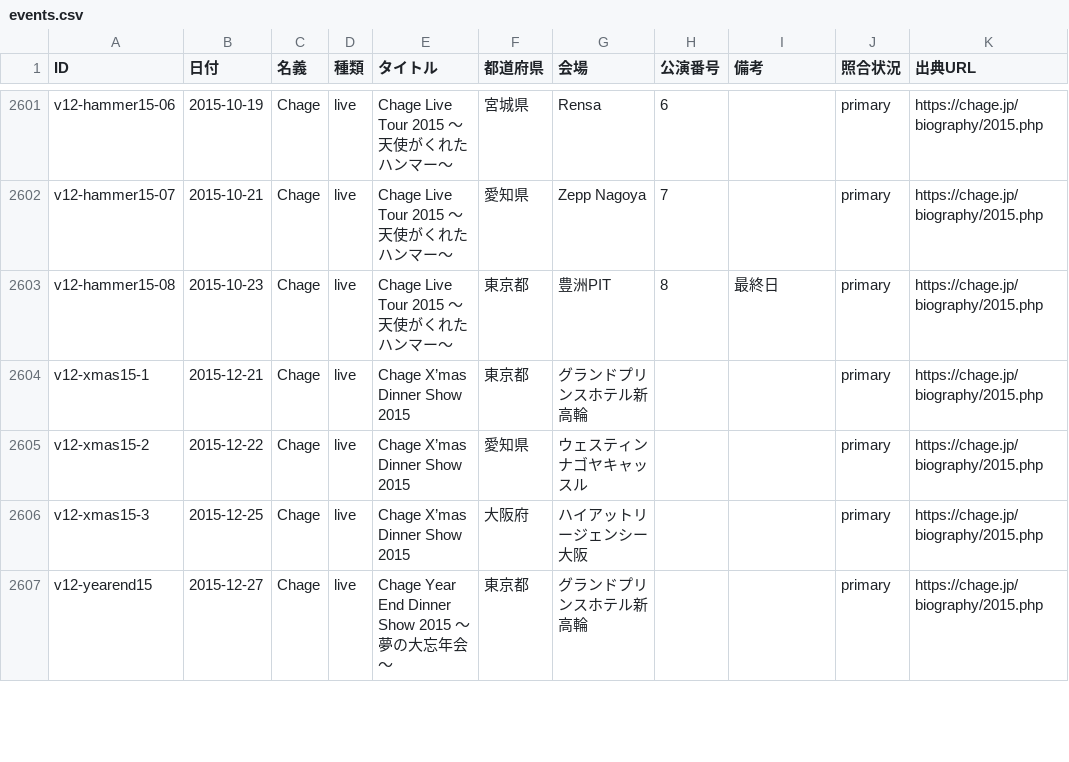
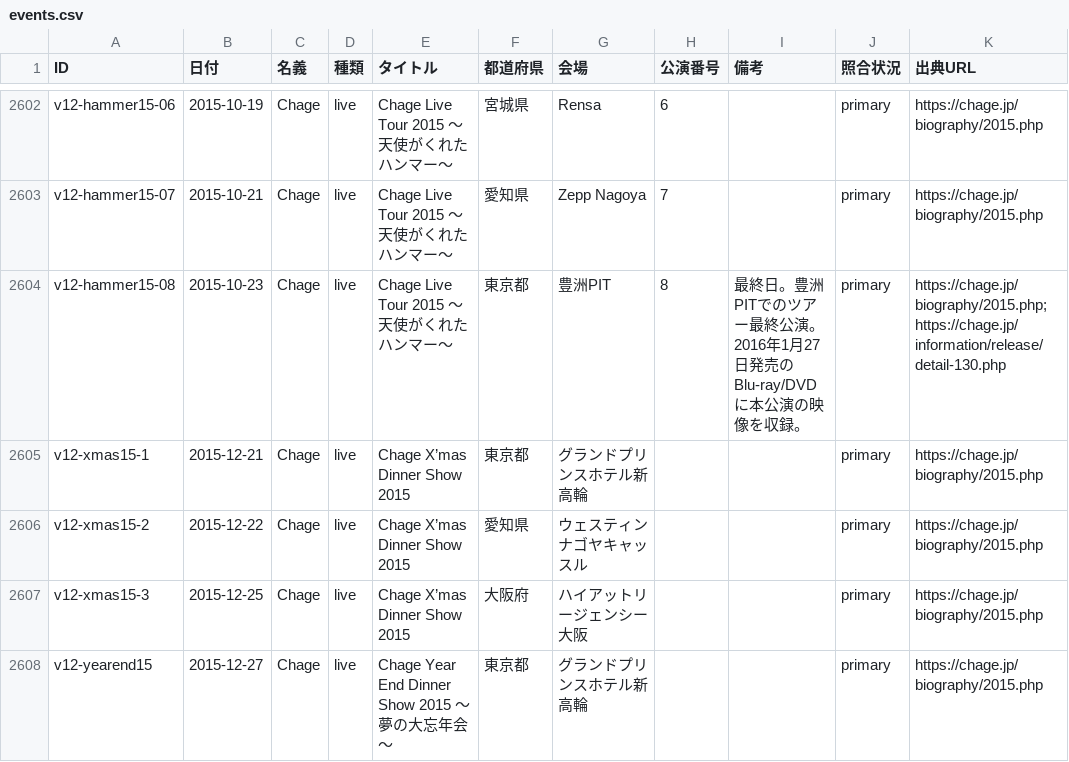
Before and after one commit to Maximum0303/ca-on-this-day, a CSV file: data/events.csv, drawn as a sheet; only a part is shown, gaps mark what is left out; the diff covers the shown part only.

```diff
--- a/data/events.csv
+++ b/data/events.csv
@@ -2602,3 +2603,3 @@ v12-hammer15-06,2015-10-19,Chage,live,Chage Live Tour 2015 ～天使がくれた
 v12-hammer15-07,2015-10-21,Chage,live,Chage Live Tour 2015 ～天使がくれたハンマー～,愛知県,Zepp Nagoya,7,,primary,https://chage.jp/biography/2015.php
-v12-hammer15-08,2015-10-23,Chage,live,Chage Live Tour 2015 ～天使がくれたハンマー～,東京都,豊洲PIT,8,最終日,primary,https://chage.jp/biography/2015.php
+v12-hammer15-08,2015-10-23,Chage,live,Chage Live Tour 2015 ～天使がくれたハンマー～,東京都,豊洲PIT,8,最終日。豊洲PITでのツアー最終公演。2016年1月27日発売のBlu-ray/DVDに本公演の映像を収録。,primary,https://chage.jp/biography/2015.php; https://chage.jp/information/release/detail-130.php
 v12-xmas15-1,2015-12-21,Chage,live,Chage X’mas Dinner Show 2015,東京都,グランドプリンスホテル新高輪,,,primary,https://chage.jp/biography/2015.php
```
Also changed, not shown: 3 added rows, 1 removed row and 13 edited cells elsewhere in this file, 2 other files.
